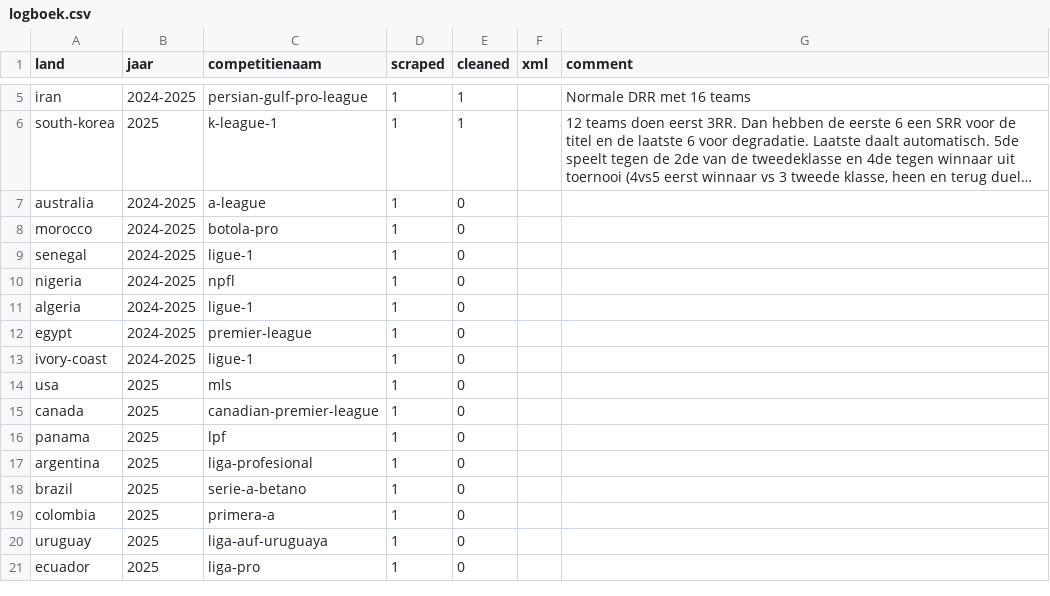
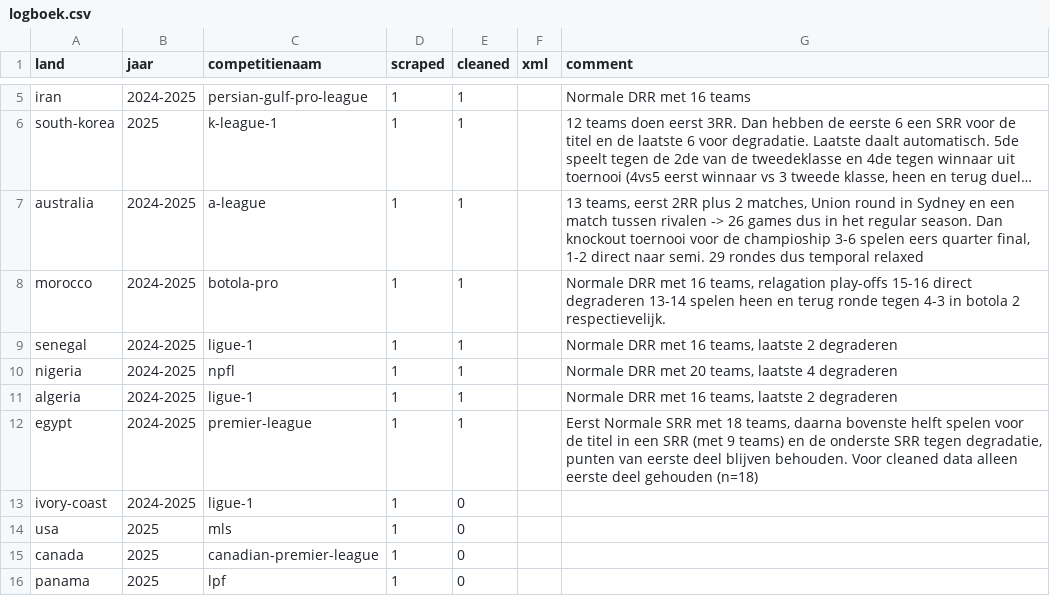
Before and after one commit to simon-cosyns/soccer_schedules_around_the_world, a CSV file: logboek.csv, drawn as a sheet; only a part is shown, gaps mark what is left out; the shorter side is filled out with more unchanged rows; long unchanged cells end in …; the diff names each change by its address in the sheet, - before the commit and + after, or states it on an @@ line.

```diff
--- a/logboek.csv
+++ b/logboek.csv
-E7:E12 (cleaned): 0
+E7:E12 (cleaned): 1
-G7 (comment): (empty)
+G7 (comment): 13 teams, eerst 2RR plus 2 matches, Union round in Sydney en een match tussen rivalen -> 26 games dus in het regular season. Dan knockout toernooi voor de champioship 3-6 spelen eers quarter final, 1-2 direct naar semi. 29 rondes dus temporal relaxed
-G8 (comment): (empty)
+G8 (comment): Normale DRR met 16 teams, relagation play-offs 15-16 direct degraderen 13-14 spelen heen en terug ronde tegen 4-3 in botola 2 respectievelijk.
-G9 (comment): (empty)
+G9 (comment): Normale DRR met 16 teams, laatste 2 degraderen
-G10 (comment): (empty)
+G10 (comment): Normale DRR met 20 teams, laatste 4 degraderen
-G11 (comment): (empty)
+G11 (comment): Normale DRR met 16 teams, laatste 2 degraderen
-G12 (comment): (empty)
+G12 (comment): Eerst Normale SRR met 18 teams, daarna bovenste helft spelen voor de titel in een SRR (met 9 teams) en de onderste SRR tegen degradatie, punten van eerste deel blijven behouden. Voor cleaned data alleen eerste deel gehouden (n=18)
```
Also changed, not shown: 6 other files.
